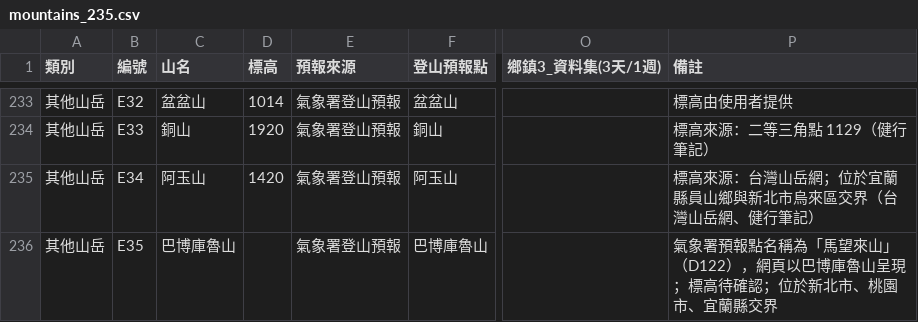
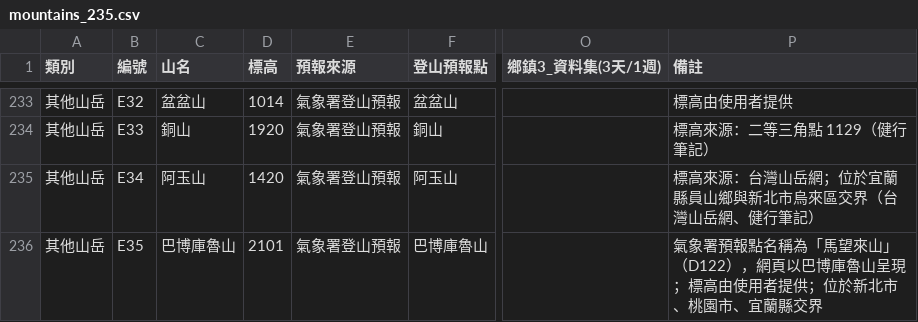
Before and after one commit to GC-tw/kantian, a CSV file: data/mountains_235.csv, drawn as a sheet; only a part is shown, gaps mark what is left out; the diff names each change by its address in the sheet, - before the commit and + after, or states it on an @@ line.

```diff
--- a/data/mountains_235.csv
+++ b/data/mountains_235.csv
-D236 (標高): (empty)
+D236 (標高): 2101
-P236 (備註): …現；標高待確認；位於新…
+P236 (備註): …現；標高由使用者提供；位於新…
```
Also changed, not shown: 1 other file.
